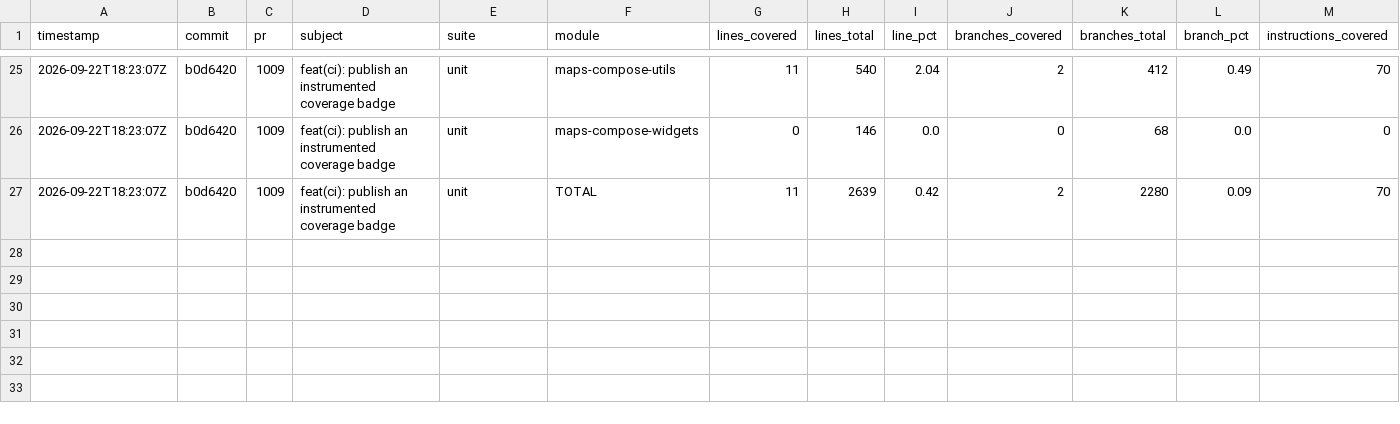
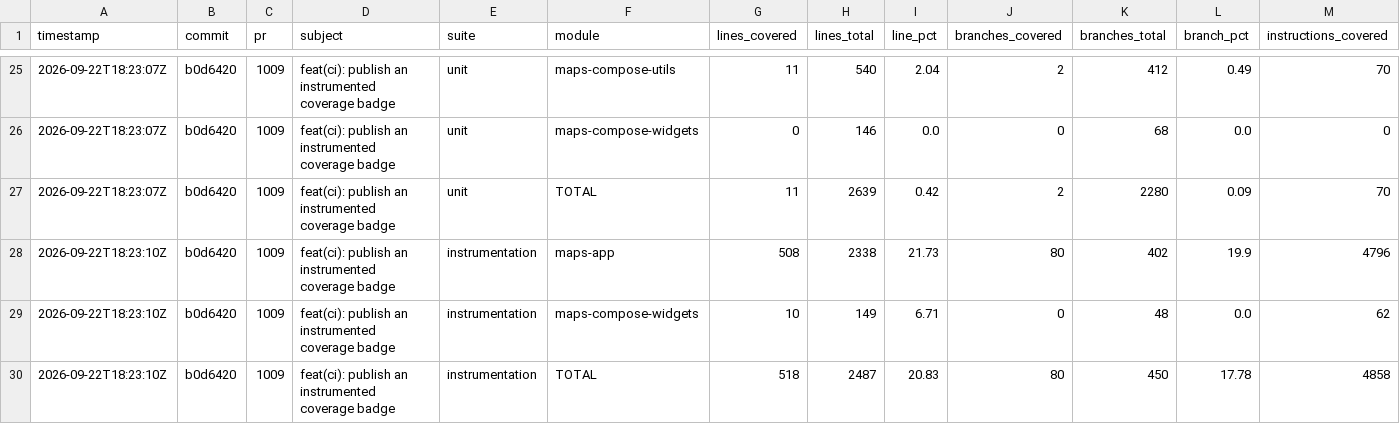
Before and after one commit to googlemaps/android-maps-compose, a CSV file: history.csv, drawn as a sheet; only a part is shown, gaps mark what is left out; rows hold the shown columns only; the diff names each change by its address in the sheet, - before the commit and + after, or states it on an @@ line.

Commit message:
chore: record instrumentation coverage

```diff
--- a/history.csv
+++ b/history.csv
+row 28: 2026-09-22T18:23:10Z | b0d6420 | 1009 | feat(ci): publish an instrumented coverage badge | instrumentation | maps-app | 508 | 2338 | 21.73 | 80 | 402 | 19.9 | 4796
+row 29: 2026-09-22T18:23:10Z | b0d6420 | 1009 | feat(ci): publish an instrumented coverage badge | instrumentation | maps-compose-widgets | 10 | 149 | 6.71 | 0 | 48 | 0.0 | 62
+row 30: 2026-09-22T18:23:10Z | b0d6420 | 1009 | feat(ci): publish an instrumented coverage badge | instrumentation | TOTAL | 518 | 2487 | 20.83 | 80 | 450 | 17.78 | 4858
```
Also changed, not shown: 1 other file.
